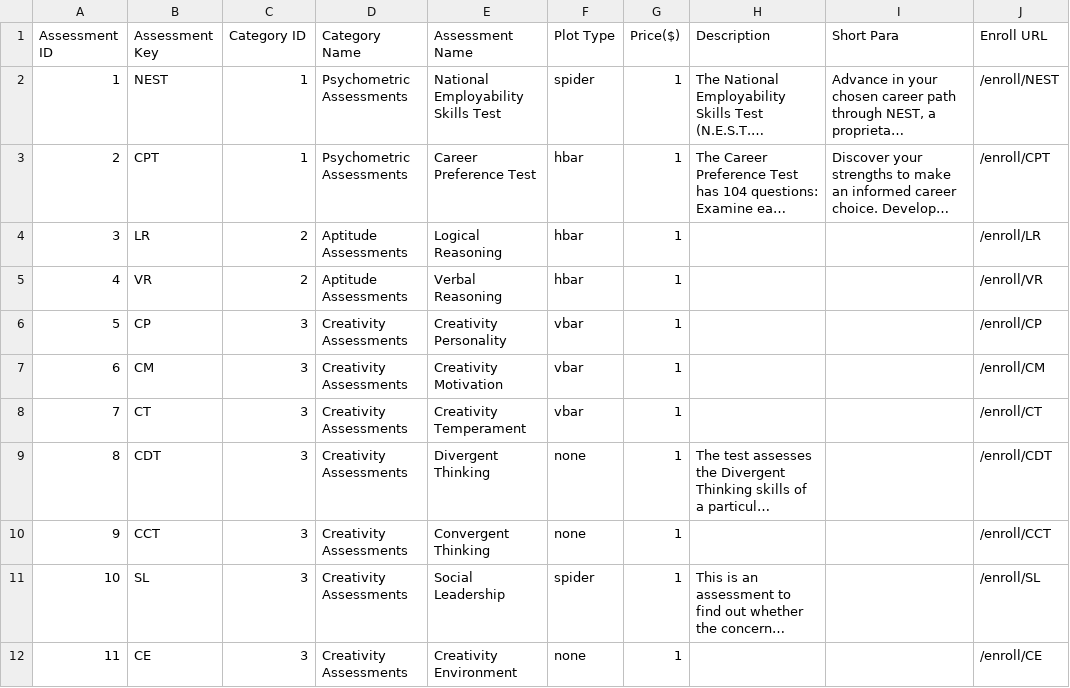
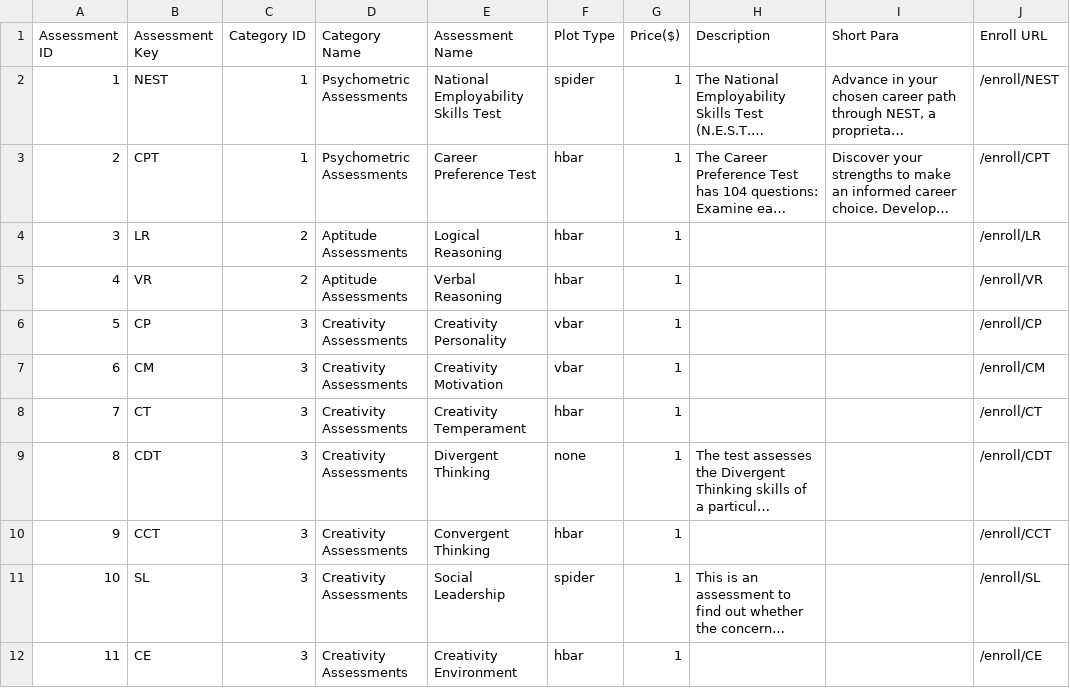
Before and after one commit to aarya-bhatia/assesspro-website, a CSV file: resources/csv/Assessments.csv, drawn as a sheet; only a part is shown; long unchanged cells end in …; the diff names each change by its address in the sheet, - before the commit and + after, or states it on an @@ line.

Commit message:
Added CE assessment

```diff
--- a/resources/csv/Assessments.csv
+++ b/resources/csv/Assessments.csv
-F8 (Plot Type): vbar
+F8 (Plot Type): hbar
-F10 (Plot Type): none
+F10 (Plot Type): hbar
-F12 (Plot Type): none
+F12 (Plot Type): hbar
```
Also changed, not shown: 7 other files.
